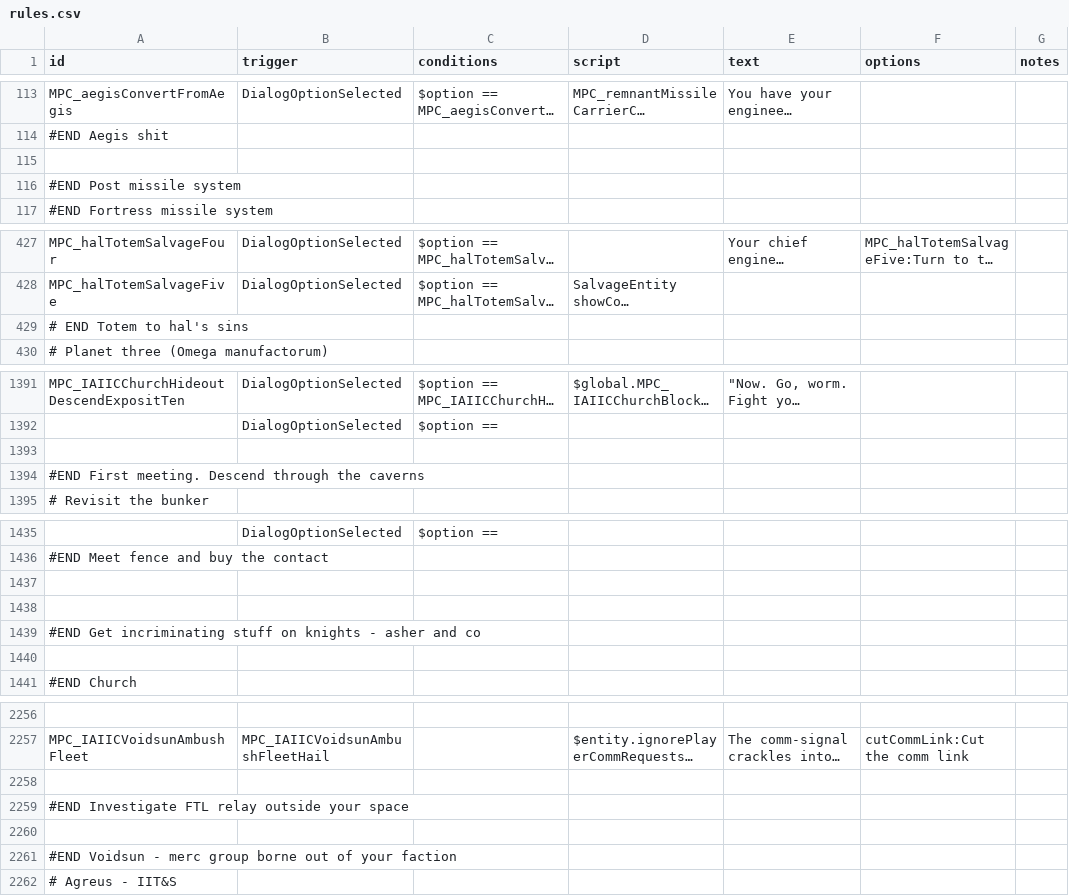
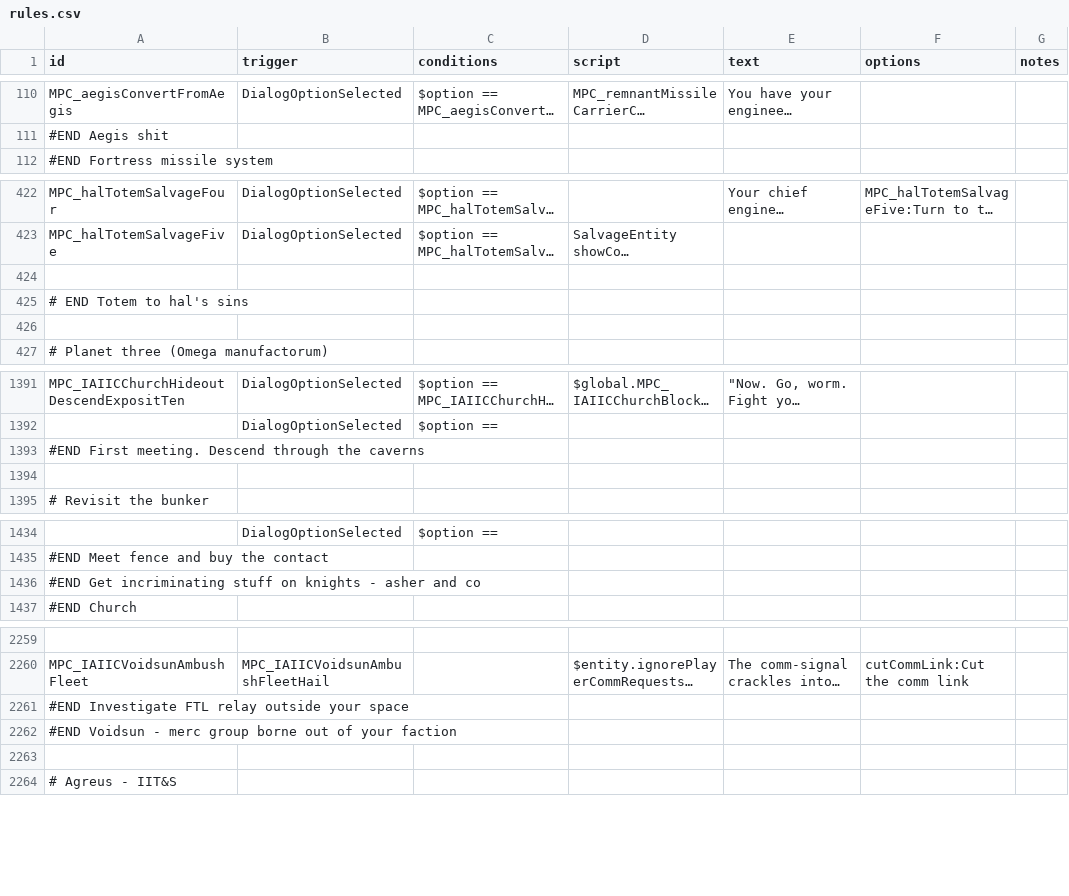
Before and after one commit to nikothedude/MorePlanetaryConditions, a CSV file: data/campaign/rules.csv, drawn as a sheet; only a part is shown, gaps mark what is left out; long unchanged cells end in …; removed rows and columns are numbered as before the commit, all else as after; the diff covers the shown part only; the diff names each change by its address in the sheet, - before the commit and + after, or states it on an @@ line.

```diff
--- a/data/campaign/rules.csv
+++ b/data/campaign/rules.csv
-row 115: (empty)
@@ row 116 moved to row 104: #END Post missile system @@
+row 424: (empty)
+row 426: (empty)
-row 1393: (empty)
+row 1394: (empty)
-row 1437: (empty)
-row 1438: (empty)
-row 1440: (empty)
-row 2258: (empty)
-row 2260: (empty)
+row 2263: (empty)
```
Also changed, not shown: 24 added rows, 12 removed rows, 1 moved row and 3 edited cells elsewhere in this file, 8 other files.
